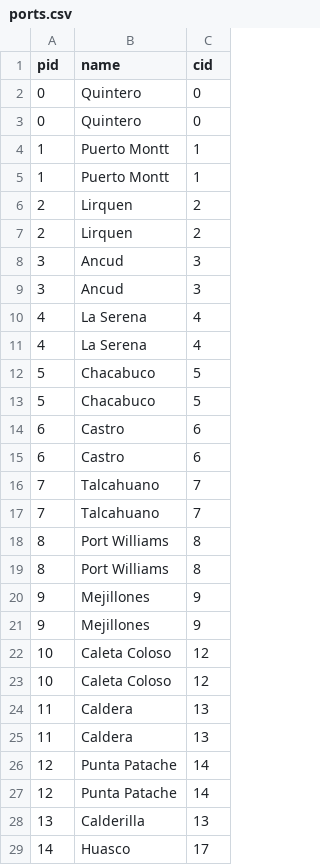
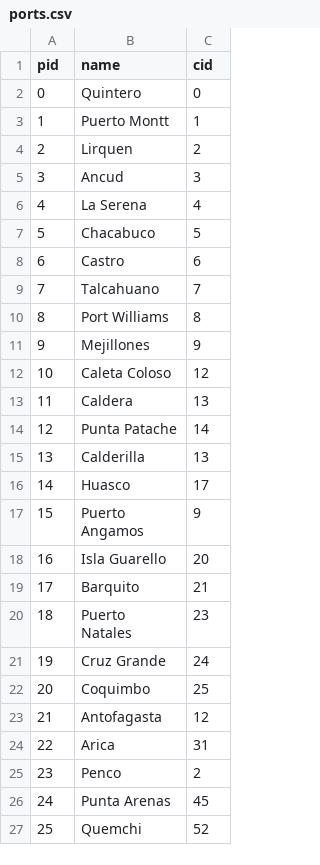
Before and after one commit to jordonezp/Bases-de-Datos-IIC2413-2020-2, a CSV file: Entrega3/worked_data/ports.csv, drawn as a sheet; only a part is shown; the shorter side is filled out with more unchanged rows; the diff covers the shown part only; the diff names each change by its address in the sheet, - before the commit and + after, or states it on an @@ line.

Commit message:
worked_data

```diff
--- a/Entrega3/worked_data/ports.csv
+++ b/Entrega3/worked_data/ports.csv
-row 3: 0 | Quintero | 0
-row 4: 1 | Puerto Montt | 1
-row 7: 2 | Lirquen | 2
-row 8: 3 | Ancud | 3
-row 11: 4 | La Serena | 4
-row 12: 5 | Chacabuco | 5
-row 15: 6 | Castro | 6
-row 16: 7 | Talcahuano | 7
-row 19: 8 | Port Williams | 8
-row 20: 9 | Mejillones | 9
-row 23: 10 | Caleta Coloso | 12
-row 25: 11 | Caldera | 13
-row 26: 12 | Punta Patache | 14
```
Also changed, not shown: 22 removed rows elsewhere in this file, 2 other files.
